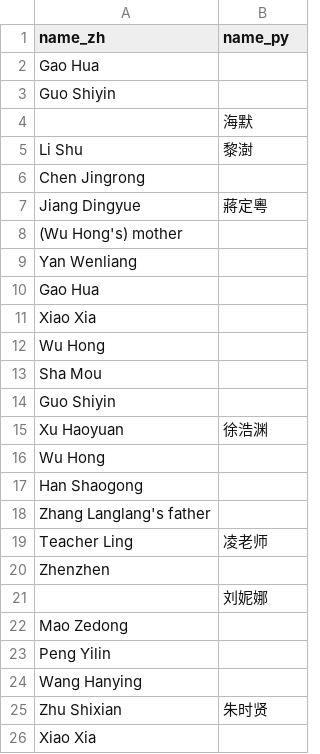
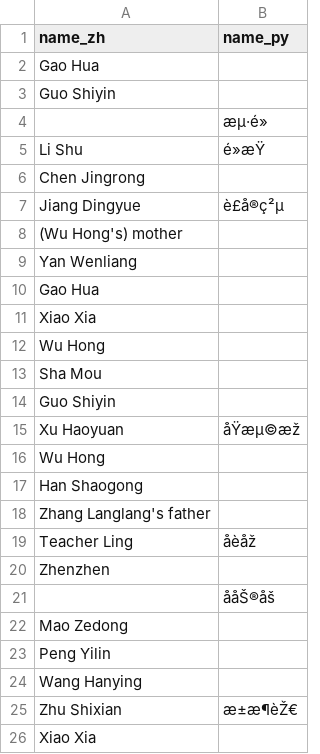
Before and after one commit to duncdrum/mini-reading, a CSV file: helper/obtained_names_short.csv, drawn as a sheet; the diff names each change by its address in the sheet, - before the commit and + after, or states it on an @@ line.

```diff
--- a/helper/obtained_names_short.csv
+++ b/helper/obtained_names_short.csv
-B4 (name_py): 海默
+B4 (name_py): æµ·é»
-B5 (name_py): 黎澍
+B5 (name_py): é»æŸ
-B7 (name_py): 蔣定粵
+B7 (name_py): è£å®ç²µ
-B15 (name_py): 徐浩渊
+B15 (name_py): åŸæµ©æž
-B19 (name_py): 凌老师
+B19 (name_py): åèåž
-B21 (name_py): 刘妮娜
+B21 (name_py): ååŠ®åš
-B25 (name_py): 朱时贤
+B25 (name_py): æ±æ¶èŽ€
```
Also changed, not shown: Institution.csv, Person.csv, 6 other files.
